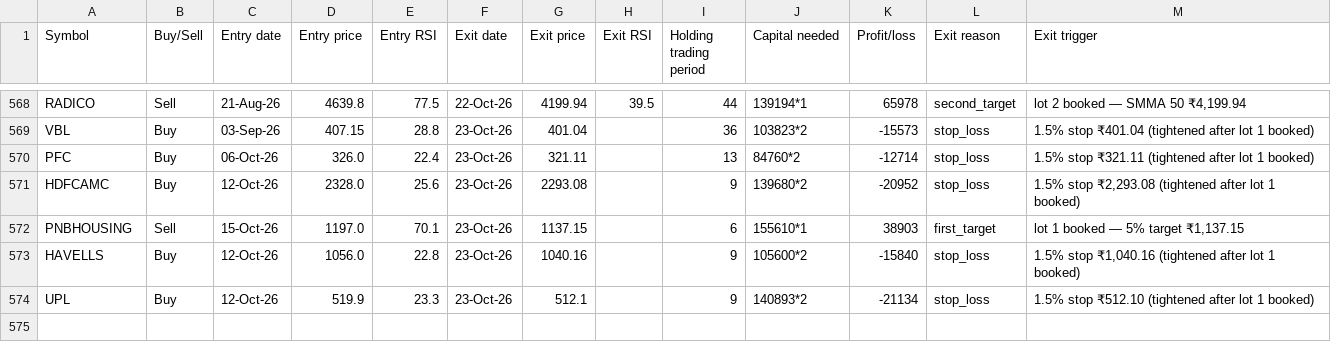
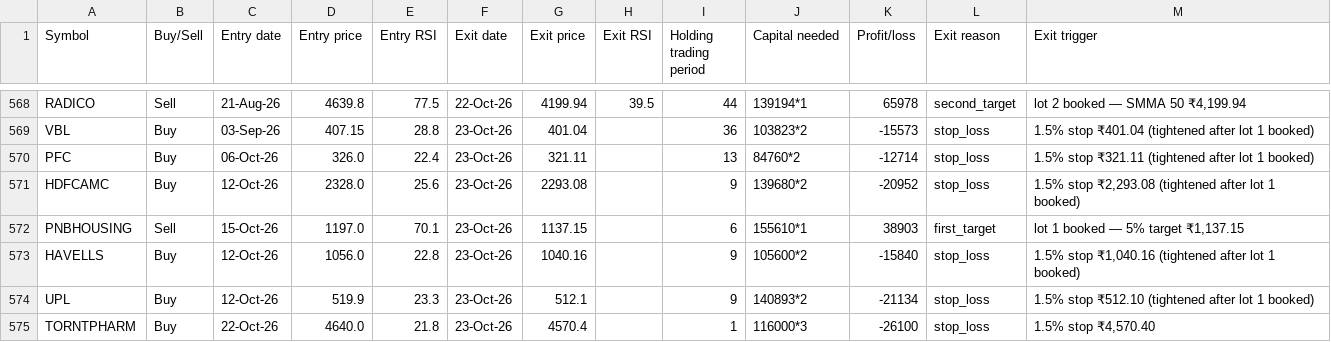
Before and after one commit to AbhilashMunnur/oi-with-stocks, a CSV file: data/heikin_ashi_paper_trades.csv, drawn as a sheet; only a part is shown, gaps mark what is left out; the diff names each change by its address in the sheet, - before the commit and + after, or states it on an @@ line.

```diff
--- a/data/heikin_ashi_paper_trades.csv
+++ b/data/heikin_ashi_paper_trades.csv
+row 575: TORNTPHARM | Buy | 22-Oct-26 | 4640.0 | 21.8 | 23-Oct-26 | 4570.4 |  | 1 | 116000*3 | -26100 | stop_loss | 1.5% stop ₹4,570.40
```
Also changed, not shown: data/rsi_candle_3lot_paper_trades.csv, 5 other files.
